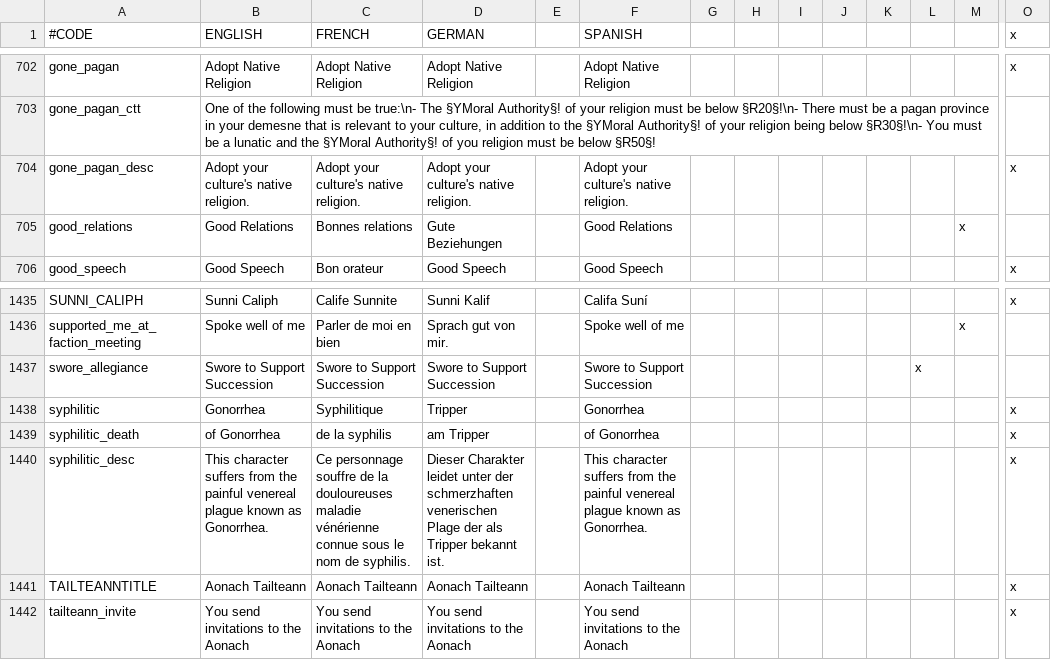
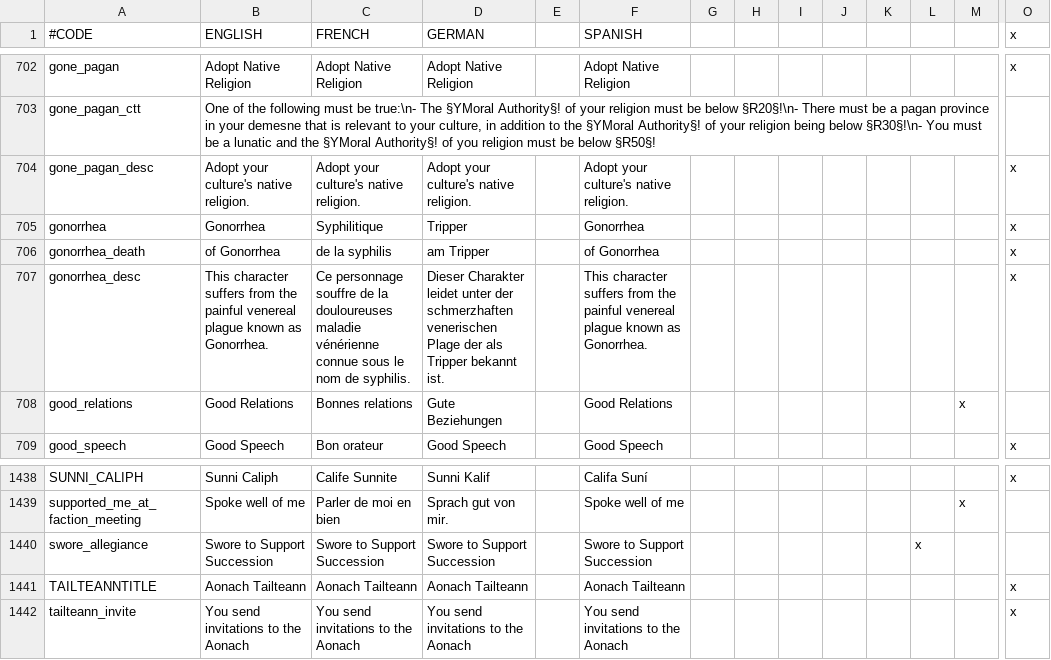
Before and after one commit to localiser/CK2Plus-Core, a CSV file: CK2Plus/localisation/0_text.csv, drawn as a sheet; only a part is shown, gaps mark what is left out; removed rows and columns are numbered as before the commit, all else as after; rows hold the shown columns only; the diff names each change by its address in the sheet, - before the commit and + after, or states it on an @@ line.

Commit message:
2.06.3:zeress:113 Internal Name Change
- Changed gonorrhea's internal name from syphilis to gonorrhea (a
leftover from a change Wiz had done)

```diff
--- a/CK2Plus/localisation/0_text.csv
+++ b/CK2Plus/localisation/0_text.csv
+row 705: gonorrhea | Gonorrhea | Syphilitique | Tripper |  | Gonorrhea |  |  |  |  |  |  |  | x
+row 706: gonorrhea_death | of Gonorrhea | de la syphilis | am Tripper |  | of Gonorrhea |  |  |  |  |  |  |  | x
+row 707: gonorrhea_desc | This character suffers from the painful venereal plague known as Gonorrhea. | Ce personnage souffre de la douloureuses maladie vénérienne connue sous le nom de syphilis. | Dieser Charakter leidet unter der schmerzhaften venerischen Plage der als Tripper bekannt ist. |  | This character suffers from the painful venereal plague known as Gonorrhea. |  |  |  |  |  |  |  | x
-row 1438: syphilitic | Gonorrhea | Syphilitique | Tripper |  | Gonorrhea |  |  |  |  |  |  |  | x
-row 1439: syphilitic_death | of Gonorrhea | de la syphilis | am Tripper |  | of Gonorrhea |  |  |  |  |  |  |  | x
-row 1440: syphilitic_desc | This character suffers from the painful venereal plague known as Gonorrhea. | Ce personnage souffre de la douloureuses maladie vénérienne connue sous le nom de syphilis. | Dieser Charakter leidet unter der schmerzhaften venerischen Plage der als Tripper bekannt ist. |  | This character suffers from the painful venereal plague known as Gonorrhea. |  |  |  |  |  |  |  | x
```
Also changed, not shown: 1 other file.
